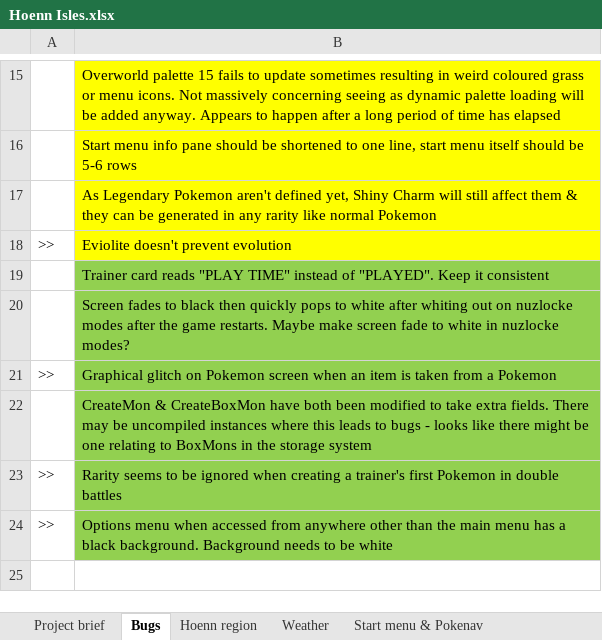
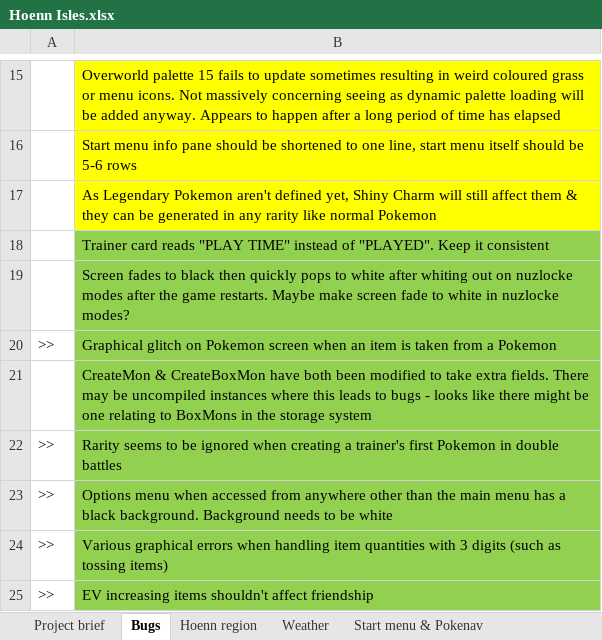
Before and after one commit to itskobold/pokeruby, an Excel workbook: hoenn isles/Hoenn Isles.xlsx, sheet Bugs, drawn as a sheet; only a part is shown, gaps mark what is left out; values as stored, in another font and other column widths than the file's, no borders; charts and pictures not drawn; removed rows and columns are numbered as before the commit, all else as after; the diff names each change by its address in the sheet, - before the commit and + after, or states it on an @@ line.

```diff
--- a/hoenn isles/Hoenn Isles.xlsx (sheet Bugs)
+++ b/hoenn isles/Hoenn Isles.xlsx (sheet Bugs)
-row 18: >> | Eviolite doesn't prevent evolution
+row 24: >> | Various graphical errors when handling item quantities with 3 digits (such as tossing items)
+row 25: >> | EV increasing items shouldn't affect friendship
```
Also changed, not shown: sheet Item database, charts or pictures, 12 other files.
